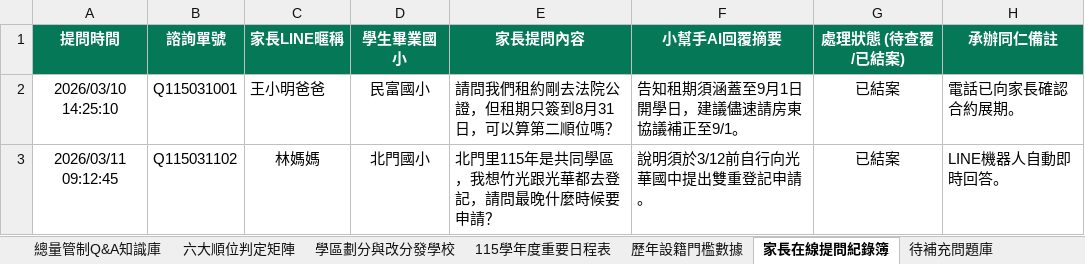
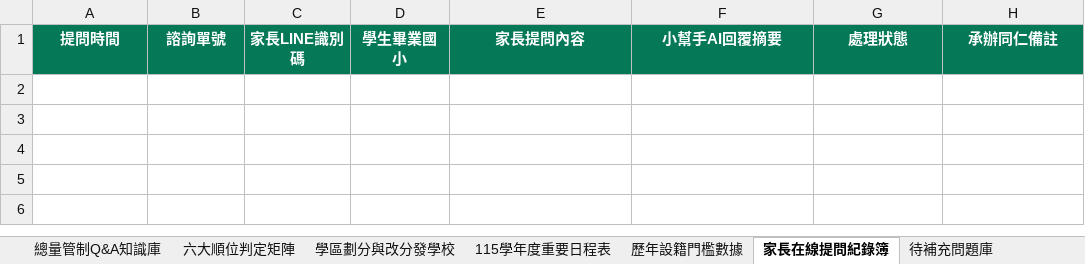
Before and after one commit to hk6429/zgjh-quota-linebot, an Excel workbook: 竹光國中115學年度總量管制知識庫.xlsx, sheet 家長在線提問紀錄簿, drawn as a sheet; values as stored, in another font and other column widths than the file's, no borders; the diff names each change by its address in the sheet, - before the commit and + after, or states it on an @@ line.

```diff
--- a/竹光國中115學年度總量管制知識庫.xlsx (sheet 家長在線提問紀錄簿)
+++ b/竹光國中115學年度總量管制知識庫.xlsx (sheet 家長在線提問紀錄簿)
-C1: 家長LINE暱稱
+C1: 家長LINE識別碼
-G1: 處理狀態 (待查覆/已結案)
+G1: 處理狀態
-row 2: 2026/03/10 14:25:10 | Q115031001 | 王小明爸爸 | 民富國小 | 請問我們租約剛去法院公證，但租期只簽到8月31日，可以算第二順位嗎？ | 告知租期須涵蓋至9月1日開學日，建議儘速請房東協議補正至9/1。 | 已結案 | 電話已向家長確認合約展期。
-row 3: 2026/03/11 09:12:45 | Q115031102 | 林媽媽 | 北門國小 | 北門里115年是共同學區，我想竹光跟光華都去登記，請問最晚什麼時候要申請？ | 說明須於3/12前自行向光華國中提出雙重登記申請。 | 已結案 | LINE機器人自動即時回答。
```
Also changed, not shown: sheet 總量管制Q&A知識庫, sheet 學區劃分與改分發學校, sheet 六大順位判定矩陣, sheet 115學年度重要日程表, sheet 歷年設籍門檻數據, sheet 待補充問題庫, 9 other files.
